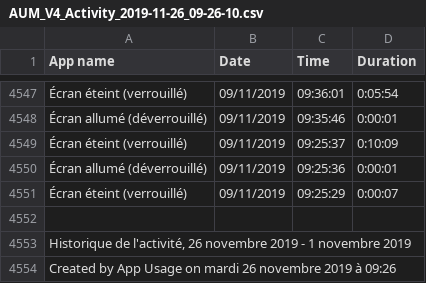
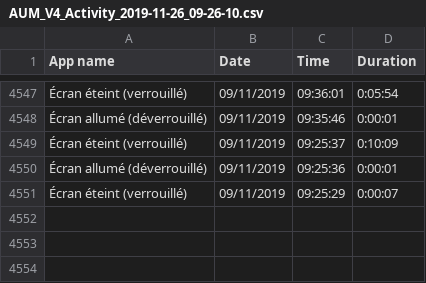
Before and after one commit to abardou/viz-habits, a CSV file: data/user3/AUM_V4_Activity_2019-11-26_09-26-10.csv, drawn as a sheet; only a part is shown, gaps mark what is left out.

Commit message:
Activity to dataframe

```diff
--- a/data/user3/AUM_V4_Activity_2019-11-26_09-26-10.csv
+++ b/data/user3/AUM_V4_Activity_2019-11-26_09-26-10.csv
@@ -4551,4 +4551 @@
 "Écran éteint (verrouillé)","09/11/2019","09:25:29","0:00:07"
-""
-"Historique de l'activité, 26 novembre 2019 - 1 novembre 2019"
-"Created by App Usage on mardi 26 novembre 2019 à 09:26"
```
Also changed, not shown: 8 other files.
